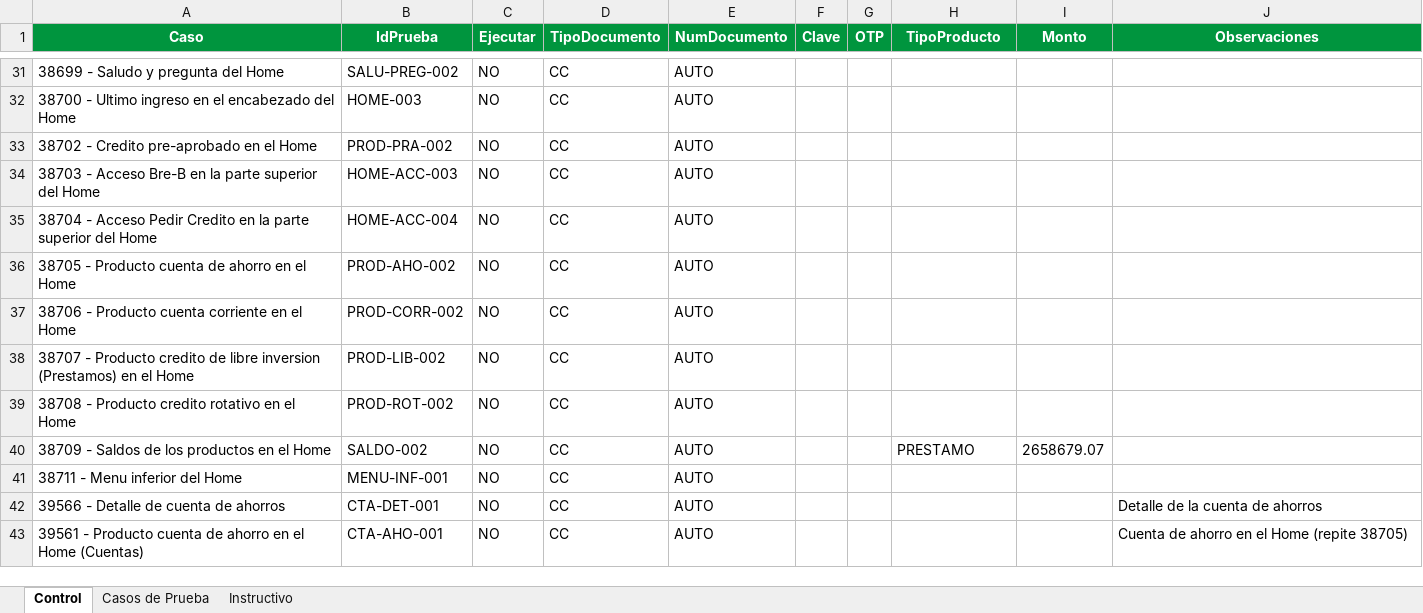
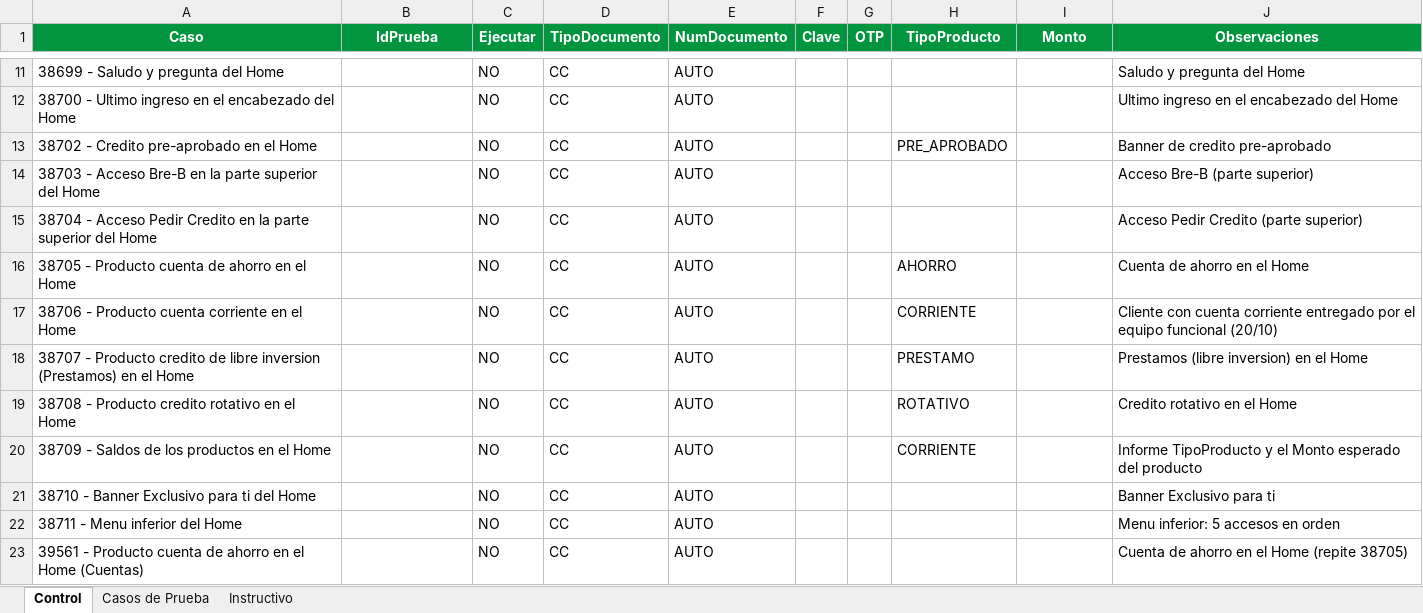
Before and after one commit to jfonsecaGreenSQA/ATM_AppMovil_MiBanco, an Excel workbook: control/Control_Ejecucion.xlsx, sheet Control, drawn as a sheet; only a part is shown, gaps mark what is left out; values as stored, in another font and other column widths than the file's, no borders; removed rows and columns are numbered as before the commit, all else as after; the diff covers the shown part only; the diff names each change by its address in the sheet, - before the commit and + after, or states it on an @@ line.

```diff
--- a/control/Control_Ejecucion.xlsx (sheet Control)
+++ b/control/Control_Ejecucion.xlsx (sheet Control)
-B11 (IdPrueba): SALU-PREG-002
+B11 (IdPrueba): (empty)
-J11 (Observaciones): (empty)
+J11 (Observaciones): Saludo y pregunta del Home
-B12 (IdPrueba): HOME-003
+B12 (IdPrueba): (empty)
-J12 (Observaciones): (empty)
+J12 (Observaciones): Ultimo ingreso en el encabezado del Home
-B13 (IdPrueba): PROD-PRA-002
+B13 (IdPrueba): (empty)
-H13 (TipoProducto): (empty)
+H13 (TipoProducto): PRE_APROBADO
-J13 (Observaciones): (empty)
+J13 (Observaciones): Banner de credito pre-aprobado
-B14 (IdPrueba): HOME-ACC-003
+B14 (IdPrueba): (empty)
-J14 (Observaciones): (empty)
+J14 (Observaciones): Acceso Bre-B (parte superior)
-B15 (IdPrueba): HOME-ACC-004
+B15 (IdPrueba): (empty)
-J15 (Observaciones): (empty)
+J15 (Observaciones): Acceso Pedir Credito (parte superior)
-B16 (IdPrueba): PROD-AHO-002
+B16 (IdPrueba): (empty)
-H16 (TipoProducto): (empty)
+H16 (TipoProducto): AHORRO
-J16 (Observaciones): (empty)
+J16 (Observaciones): Cuenta de ahorro en el Home
-B17 (IdPrueba): PROD-CORR-002
+B17 (IdPrueba): (empty)
-H17 (TipoProducto): (empty)
+H17 (TipoProducto): CORRIENTE
-J17 (Observaciones): (empty)
+J17 (Observaciones): Cliente con cuenta corriente entregado por el equipo funcional (20/10)
-B18 (IdPrueba): PROD-LIB-002
+B18 (IdPrueba): (empty)
-H18 (TipoProducto): (empty)
+H18 (TipoProducto): PRESTAMO
-J18 (Observaciones): (empty)
+J18 (Observaciones): Prestamos (libre inversion) en el Home
-B19 (IdPrueba): PROD-ROT-002
+B19 (IdPrueba): (empty)
-H19 (TipoProducto): (empty)
+H19 (TipoProducto): ROTATIVO
-J19 (Observaciones): (empty)
+J19 (Observaciones): Credito rotativo en el Home
-B20 (IdPrueba): SALDO-002
+B20 (IdPrueba): (empty)
-H20 (TipoProducto): PRESTAMO
+H20 (TipoProducto): CORRIENTE
-I20 (Monto): 2658679.07
+I20 (Monto): (empty)
-J20 (Observaciones): (empty)
+J20 (Observaciones): Informe TipoProducto y el Monto esperado del producto
+row 21: 38710 - Banner Exclusivo para ti del Home |  | NO | CC | AUTO |  |  |  |  | Banner Exclusivo para ti
-B22 (IdPrueba): MENU-INF-001
+B22 (IdPrueba): (empty)
-J22 (Observaciones): (empty)
+J22 (Observaciones): Menu inferior: 5 accesos en orden
-row 42: 39566 - Detalle de cuenta de ahorros | CTA-DET-001 | NO | CC | AUTO |  |  |  |  | Detalle de la cuenta de ahorros
-B23 (IdPrueba): CTA-AHO-001
+B23 (IdPrueba): (empty)
```
Also changed, not shown: 6 added rows, 24 removed rows and 25 edited cells elsewhere in this sheet, sheet Instructivo, 9 other files.
